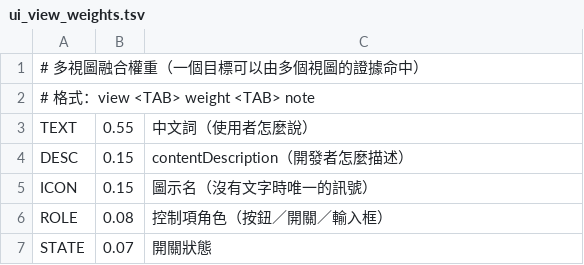
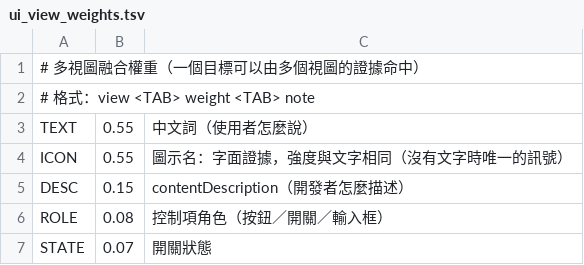
Before and after one commit to AXIIIlll/wae-agent, a TSV file: app/src/main/assets/open_source_ai_databases/ui_view_weights.tsv, drawn as a sheet.

```diff
--- a/app/src/main/assets/open_source_ai_databases/ui_view_weights.tsv
+++ b/app/src/main/assets/open_source_ai_databases/ui_view_weights.tsv
@@ -3,4 +3,4 @@
 TEXT	0.55	中文詞（使用者怎麼說）
+ICON	0.55	圖示名：字面證據，強度與文字相同（沒有文字時唯一的訊號）
 DESC	0.15	contentDescription（開發者怎麼描述）
-ICON	0.15	圖示名（沒有文字時唯一的訊號）
 ROLE	0.08	控制項角色（按鈕／開關／輸入框）
```
Also changed, not shown: app/src/main/assets/open_source_ai_databases/ui_tunables.tsv, 10 other files.
